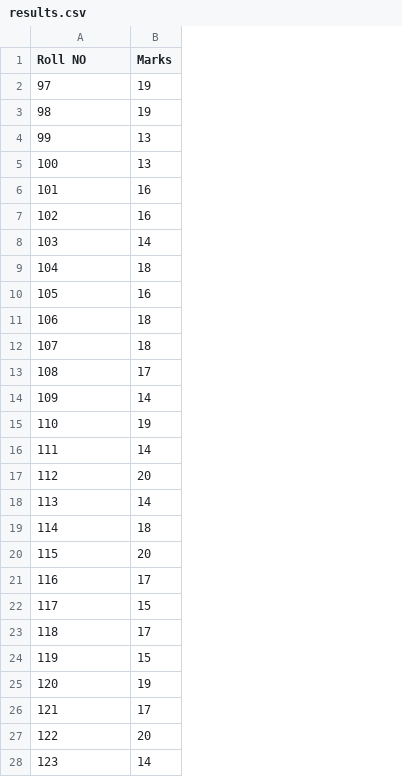
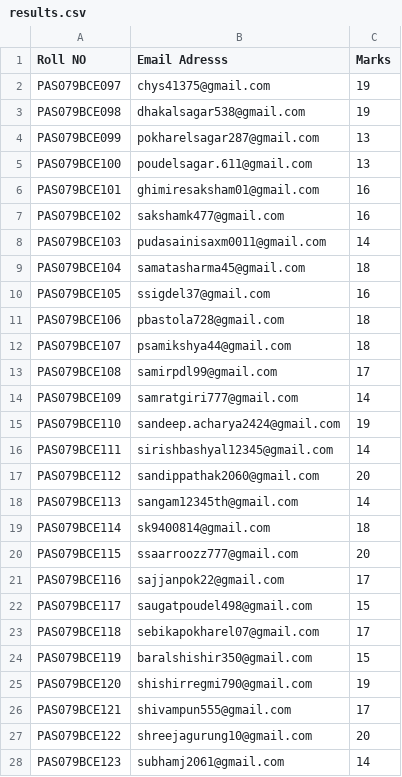
Before and after one commit to pokharelsagar287/portfolio-website, a CSV file: results.csv, drawn as a sheet; only a part is shown; the diff covers the shown part only; the diff names each change by its address in the sheet, - before the commit and + after, or states it on an @@ line.

```diff
--- a/results.csv
+++ b/results.csv
+column B (Email Adresss), rows 2-28: chys41375@gmail.com | dhakalsagar538@gmail.com | pokharelsagar287@gmail.com | poudelsagar.611@gmail.com | ghimiresaksham01@gmail.com | sakshamk477@gmail.com | pudasainisaxm0011@gmail.com | samatasharma45@gmail.com | ssigdel37@gmail.com | pbastola728@gmail.com | psamikshya44@gmail.com | samirpdl99@gmail.com | samratgiri777@gmail.com | sandeep.acharya2424@gmail.com | sirishbashyal12345@gmail.com | sandippathak2060@gmail.com | sangam12345th@gmail.com | sk9400814@gmail.com | ssaarroozz777@gmail.com | sajjanpok22@gmail.com | saugatpoudel498@gmail.com | sebikapokharel07@gmail.com | baralshishir350@gmail.com | shishirregmi790@gmail.com | shivampun555@gmail.com | shreejagurung10@gmail.com | subhamj2061@gmail.com
-A2 (Roll NO): 97
+A2 (Roll NO): PAS079BCE097
-A3 (Roll NO): 98
+A3 (Roll NO): PAS079BCE098
-A4 (Roll NO): 99
+A4 (Roll NO): PAS079BCE099
-A5 (Roll NO): 100
+A5 (Roll NO): PAS079BCE100
-A6 (Roll NO): 101
+A6 (Roll NO): PAS079BCE101
-A7 (Roll NO): 102
+A7 (Roll NO): PAS079BCE102
-A8 (Roll NO): 103
+A8 (Roll NO): PAS079BCE103
-A9 (Roll NO): 104
+A9 (Roll NO): PAS079BCE104
-A10 (Roll NO): 105
+A10 (Roll NO): PAS079BCE105
-A11 (Roll NO): 106
+A11 (Roll NO): PAS079BCE106
-A12 (Roll NO): 107
+A12 (Roll NO): PAS079BCE107
-A13 (Roll NO): 108
+A13 (Roll NO): PAS079BCE108
-A14 (Roll NO): 109
+A14 (Roll NO): PAS079BCE109
-A15 (Roll NO): 110
+A15 (Roll NO): PAS079BCE110
-A16 (Roll NO): 111
+A16 (Roll NO): PAS079BCE111
-A17 (Roll NO): 112
+A17 (Roll NO): PAS079BCE112
-A18 (Roll NO): 113
+A18 (Roll NO): PAS079BCE113
-A19 (Roll NO): 114
+A19 (Roll NO): PAS079BCE114
-A20 (Roll NO): 115
+A20 (Roll NO): PAS079BCE115
-A21 (Roll NO): 116
+A21 (Roll NO): PAS079BCE116
-A22 (Roll NO): 117
+A22 (Roll NO): PAS079BCE117
-A23 (Roll NO): 118
+A23 (Roll NO): PAS079BCE118
-A24 (Roll NO): 119
+A24 (Roll NO): PAS079BCE119
-A25 (Roll NO): 120
+A25 (Roll NO): PAS079BCE120
-A26 (Roll NO): 121
+A26 (Roll NO): PAS079BCE121
-A27 (Roll NO): 122
+A27 (Roll NO): PAS079BCE122
-A28 (Roll NO): 123
+A28 (Roll NO): PAS079BCE123
```
Also changed, not shown: 6 added rows and 21 edited cells elsewhere in this file, 1 other file.
